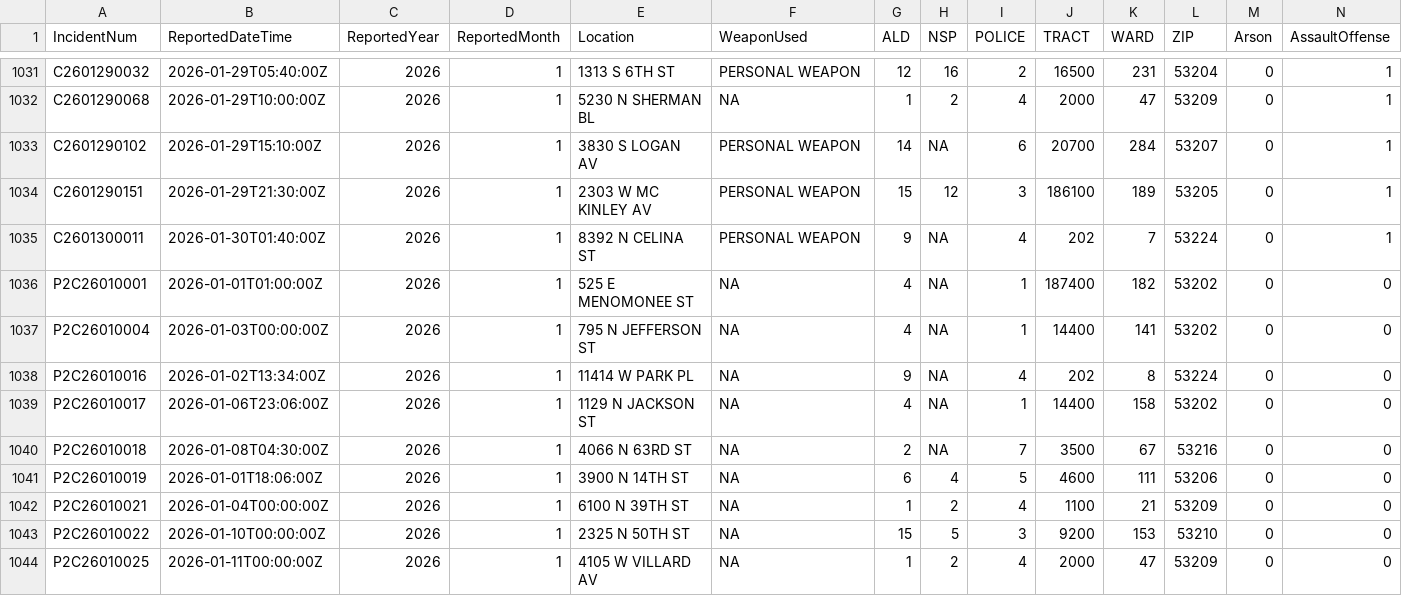
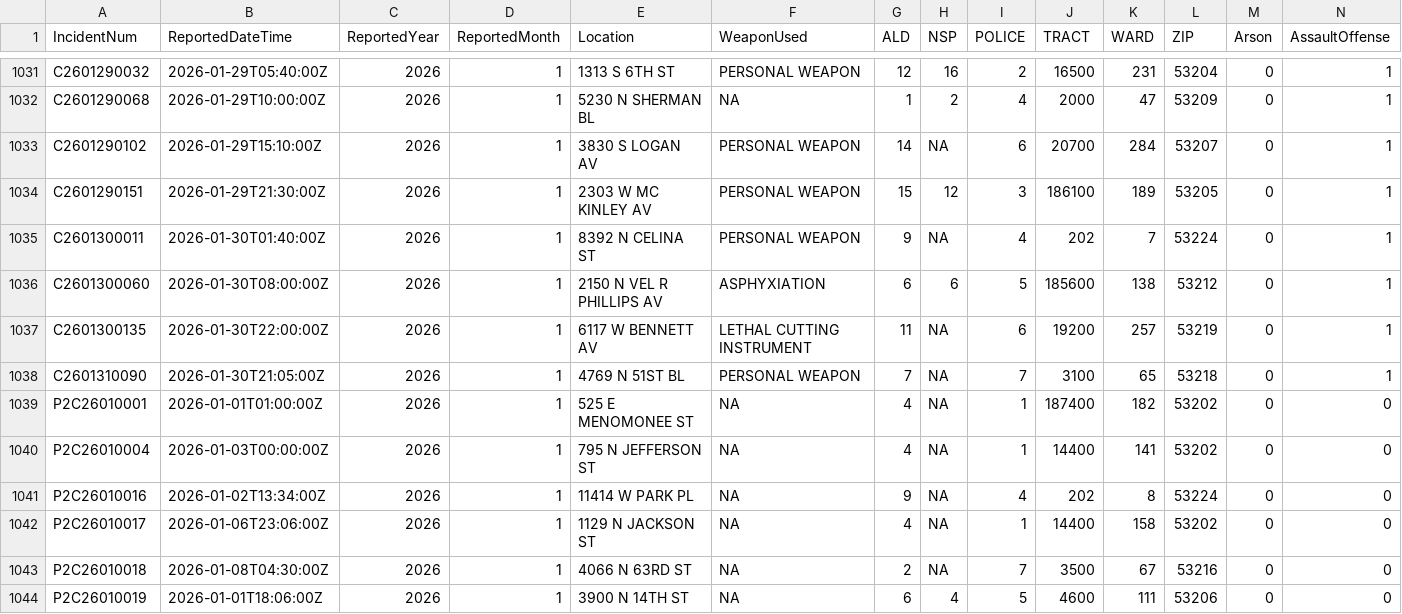
Before and after one commit to jdjohn215/mpd-wibrs, a CSV file: wibrs-last365.csv, drawn as a sheet; only a part is shown, gaps mark what is left out; the shorter side is filled out with more unchanged rows; rows hold the shown columns only; the diff names each change by its address in the sheet, - before the commit and + after, or states it on an @@ line.

```diff
--- a/wibrs-last365.csv
+++ b/wibrs-last365.csv
+row 1036: C2601300060 | 2026-01-30T08:00:00Z | 2026 | 1 | 2150 N VEL R PHILLIPS AV | ASPHYXIATION | 6 | 6 | 5 | 185600 | 138 | 53212 | 0 | 1
+row 1037: C2601300135 | 2026-01-30T22:00:00Z | 2026 | 1 | 6117 W BENNETT AV | LETHAL CUTTING INSTRUMENT | 11 | NA | 6 | 19200 | 257 | 53219 | 0 | 1
+row 1038: C2601310090 | 2026-01-30T21:05:00Z | 2026 | 1 | 4769 N 51ST BL | PERSONAL WEAPON | 7 | NA | 7 | 3100 | 65 | 53218 | 0 | 1
```
Also changed, not shown: 1 other file.
